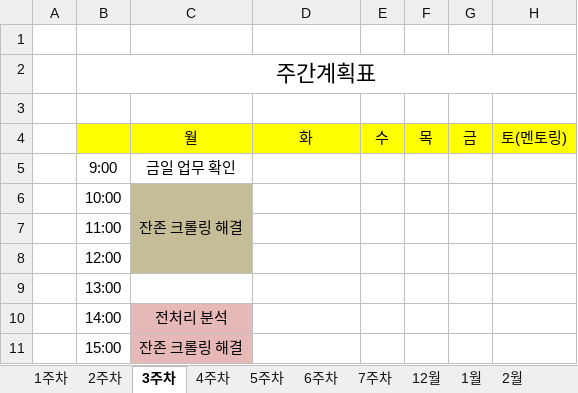
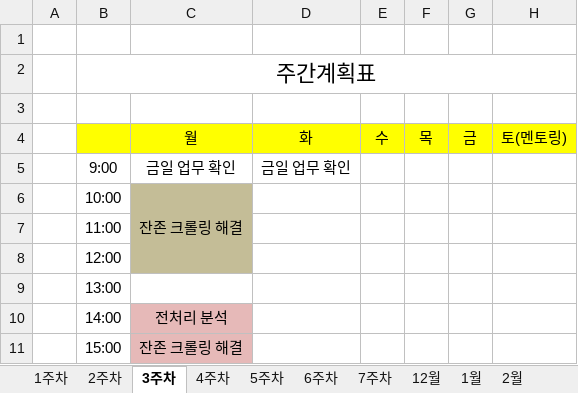
Before and after one commit to JUICE-JinHyeong/multicampus_final_First, an Excel workbook: final_project/프로젝트 필요 양식/멀티캠퍼스_최종프로젝트_1조_계획표.xlsx, sheet 3주차, drawn as a sheet; only a part is shown; values as stored, in another font and other column widths than the file's, no borders; charts and pictures not drawn; the diff covers the shown part only; the diff names each change by its address in the sheet, - before the commit and + after, or states it on an @@ line.

```diff
--- a/final_project/프로젝트 필요 양식/멀티캠퍼스_최종프로젝트_1조_계획표.xlsx (sheet 3주차)
+++ b/final_project/프로젝트 필요 양식/멀티캠퍼스_최종프로젝트_1조_계획표.xlsx (sheet 3주차)
-D5: (empty)
+D5: 금일 업무 확인
```
Also changed, not shown: 52 added rows elsewhere in this sheet, sheet 결산, other sheet tabs, 1 other file.
